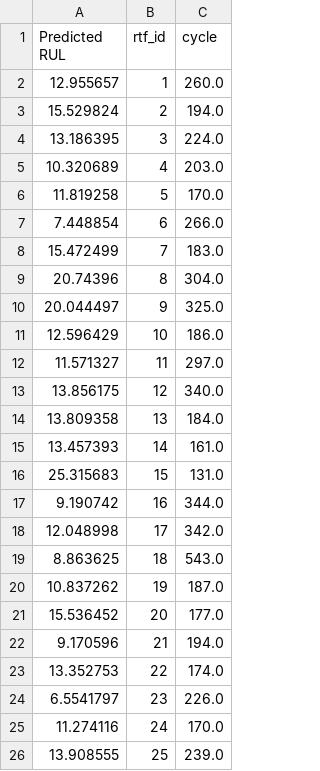
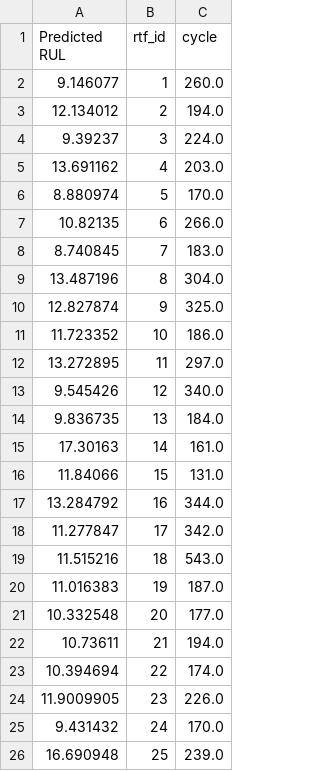
Before and after one commit to JoeZYX/AutoRUL, a CSV file: CMAPSSData/RUL_pred_FD004.csv, drawn as a sheet.

```diff
--- a/CMAPSSData/RUL_pred_FD004.csv
+++ b/CMAPSSData/RUL_pred_FD004.csv
@@ -1,26 +1,26 @@
 Predicted RUL,rtf_id,cycle
-12.955657,1,260.0
-15.529824,2,194.0
-13.186395,3,224.0
-10.320689,4,203.0
-11.819258,5,170.0
-7.448854,6,266.0
-15.472499,7,183.0
-20.74396,8,304.0
-20.044497,9,325.0
-12.596429,10,186.0
-11.571327,11,297.0
-13.856175,12,340.0
-13.809358,13,184.0
-13.457393,14,161.0
-25.315683,15,131.0
-9.190742,16,344.0
-12.048998,17,342.0
-8.863625,18,543.0
-10.837262,19,187.0
-15.536452,20,177.0
-9.170596,21,194.0
-13.352753,22,174.0
-6.5541797,23,226.0
-11.274116,24,170.0
-13.908555,25,239.0
+9.146077,1,260.0
+12.134012,2,194.0
+9.39237,3,224.0
+13.691162,4,203.0
+8.880974,5,170.0
+10.82135,6,266.0
+8.740845,7,183.0
+13.487196,8,304.0
+12.827874,9,325.0
+11.723352,10,186.0
+13.272895,11,297.0
+9.545426,12,340.0
+9.836735,13,184.0
+17.30163,14,161.0
+11.84066,15,131.0
+13.284792,16,344.0
+11.277847,17,342.0
+11.515216,18,543.0
+11.016383,19,187.0
+10.332548,20,177.0
+10.73611,21,194.0
+10.394694,22,174.0
+11.9009905,23,226.0
+9.431432,24,170.0
+16.690948,25,239.0
```
Also changed, not shown: 1 other file.
